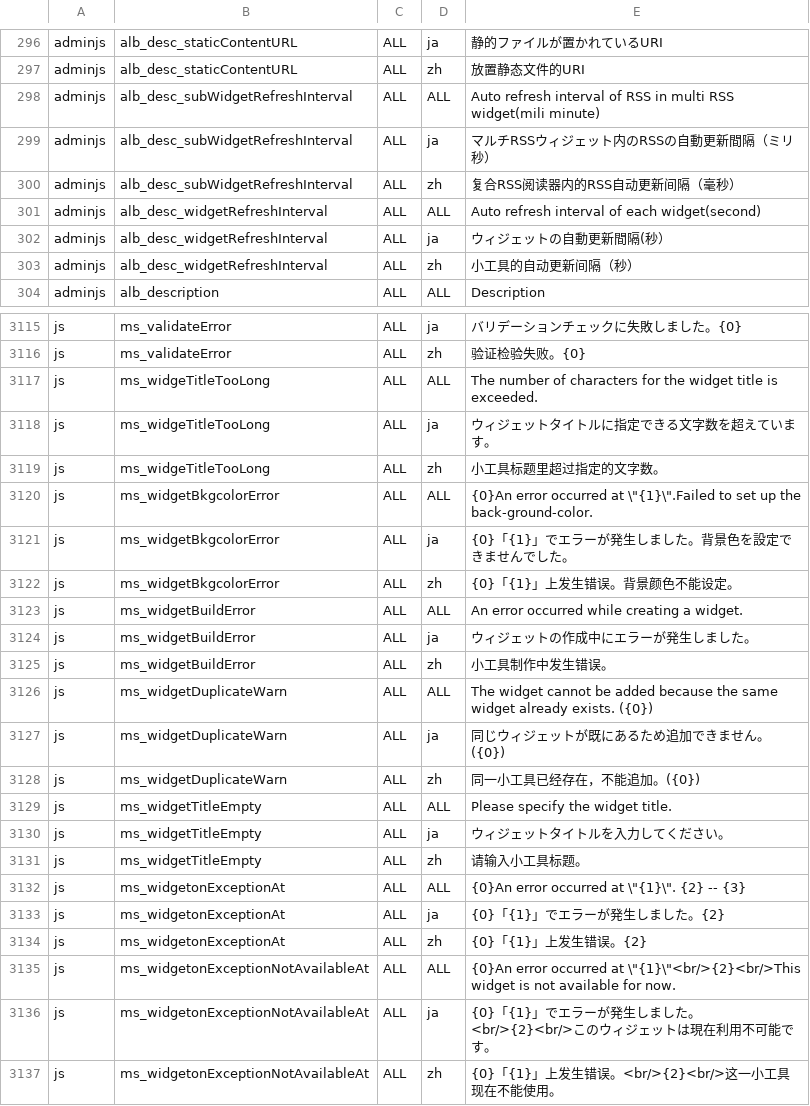
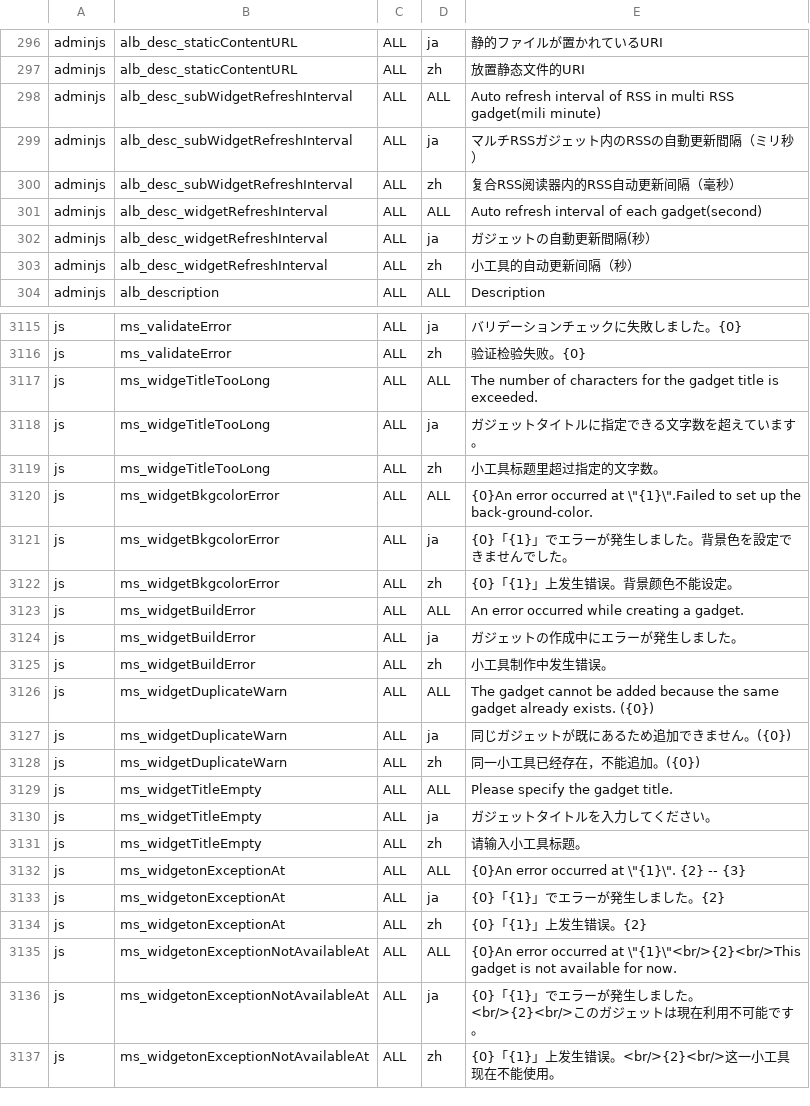
Before and after one commit to vineet0208/infoscoop, a CSV file: src/initdb/data/i18n/import.csv, drawn as a sheet; only a part is shown, gaps mark what is left out; the diff covers the shown part only.

```diff
--- a/src/initdb/data/i18n/import.csv
+++ b/src/initdb/data/i18n/import.csv
@@ -297,7 +297,7 @@
 "adminjs","alb_desc_staticContentURL","ALL","zh","放置静态文件的URI"
-"adminjs","alb_desc_subWidgetRefreshInterval","ALL","ALL","Auto refresh interval of RSS in multi RSS widget(mili minute)"
-"adminjs","alb_desc_subWidgetRefreshInterval","ALL","ja","マルチRSSウィジェット内のRSSの自動更新間隔（ミリ秒）"
+"adminjs","alb_desc_subWidgetRefreshInterval","ALL","ALL","Auto refresh interval of RSS in multi RSS gadget(mili minute)"
+"adminjs","alb_desc_subWidgetRefreshInterval","ALL","ja","マルチRSSガジェット内のRSSの自動更新間隔（ミリ秒）"
 "adminjs","alb_desc_subWidgetRefreshInterval","ALL","zh","复合RSS阅读器内的RSS自动更新间隔（毫秒）"
-"adminjs","alb_desc_widgetRefreshInterval","ALL","ALL","Auto refresh interval of each widget(second)"
-"adminjs","alb_desc_widgetRefreshInterval","ALL","ja","ウィジェットの自動更新間隔(秒）"
+"adminjs","alb_desc_widgetRefreshInterval","ALL","ALL","Auto refresh interval of each gadget(second)"
+"adminjs","alb_desc_widgetRefreshInterval","ALL","ja","ガジェットの自動更新間隔(秒）"
 "adminjs","alb_desc_widgetRefreshInterval","ALL","zh","小工具的自动更新间隔（秒）"
@@ -3116,4 +3116,4 @@
 "js","ms_validateError","ALL","zh","验证检验失败。{0}"
-"js","ms_widgeTitleTooLong","ALL","ALL","The number of characters for the widget title is exceeded."
-"js","ms_widgeTitleTooLong","ALL","ja","ウィジェットタイトルに指定できる文字数を超えています。"
+"js","ms_widgeTitleTooLong","ALL","ALL","The number of characters for the gadget title is exceeded."
+"js","ms_widgeTitleTooLong","ALL","ja","ガジェットタイトルに指定できる文字数を超えています。"
 "js","ms_widgeTitleTooLong","ALL","zh","小工具标题里超过指定的文字数。"
@@ -3122,10 +3122,10 @@
 "js","ms_widgetBkgcolorError","ALL","zh","{0}「{1}」上发生错误。背景颜色不能设定。"
-"js","ms_widgetBuildError","ALL","ALL","An error occurred while creating a widget."
-"js","ms_widgetBuildError","ALL","ja","ウィジェットの作成中にエラーが発生しました。"
+"js","ms_widgetBuildError","ALL","ALL","An error occurred while creating a gadget."
+"js","ms_widgetBuildError","ALL","ja","ガジェットの作成中にエラーが発生しました。"
 "js","ms_widgetBuildError","ALL","zh","小工具制作中发生错误。"
-"js","ms_widgetDuplicateWarn","ALL","ALL","The widget cannot be added because the same widget already exists. ({0})"
-"js","ms_widgetDuplicateWarn","ALL","ja","同じウィジェットが既にあるため追加できません。({0})"
+"js","ms_widgetDuplicateWarn","ALL","ALL","The gadget cannot be added because the same gadget already exists. ({0})"
+"js","ms_widgetDuplicateWarn","ALL","ja","同じガジェットが既にあるため追加できません。({0})"
 "js","ms_widgetDuplicateWarn","ALL","zh","同一小工具已经存在，不能追加。({0})"
-"js","ms_widgetTitleEmpty","ALL","ALL","Please specify the widget title."
-"js","ms_widgetTitleEmpty","ALL","ja","ウィジェットタイトルを入力してください。"
+"js","ms_widgetTitleEmpty","ALL","ALL","Please specify the gadget title."
+"js","ms_widgetTitleEmpty","ALL","ja","ガジェットタイトルを入力してください。"
 "js","ms_widgetTitleEmpty","ALL","zh","请输入小工具标题。"
@@ -3134,4 +3134,4 @@
 "js","ms_widgetonExceptionAt","ALL","zh","{0}「{1}」上发生错误。{2}"
-"js","ms_widgetonExceptionNotAvailableAt","ALL","ALL","{0}An error occurred at \""{1}\""<br/>{2}<br/>This widget is not available for now."
-"js","ms_widgetonExceptionNotAvailableAt","ALL","ja","{0}「{1}」でエラーが発生しました。<br/>{2}<br/>このウィジェットは現在利用不可能です。"
+"js","ms_widgetonExceptionNotAvailableAt","ALL","ALL","{0}An error occurred at \""{1}\""<br/>{2}<br/>This gadget is not available for now."
+"js","ms_widgetonExceptionNotAvailableAt","ALL","ja","{0}「{1}」でエラーが発生しました。<br/>{2}<br/>このガジェットは現在利用不可能です。"
 "js","ms_widgetonExceptionNotAvailableAt","ALL","zh","{0}「{1}」上发生错误。<br/>{2}<br/>这一小工具现在不能使用。"
```
Also changed, not shown: 121 edited cells elsewhere in this file.
